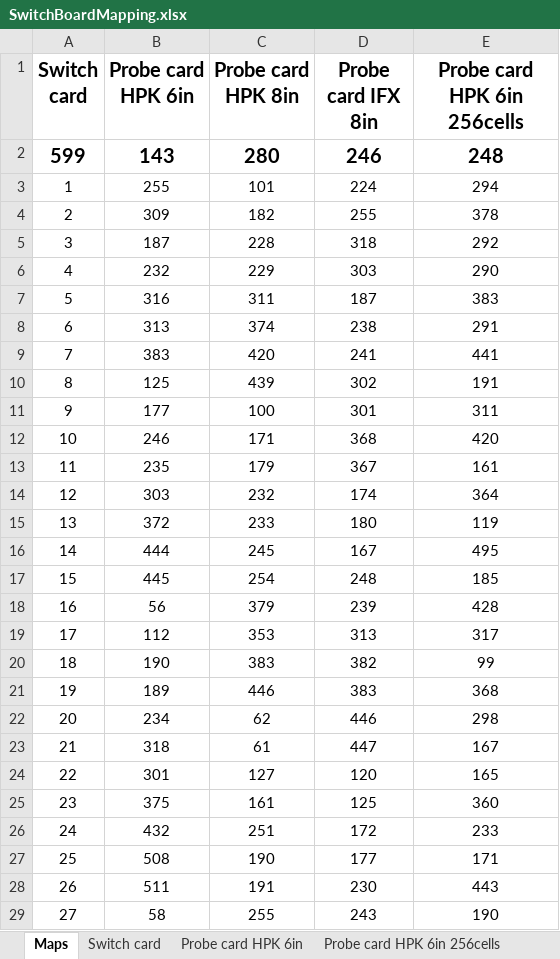
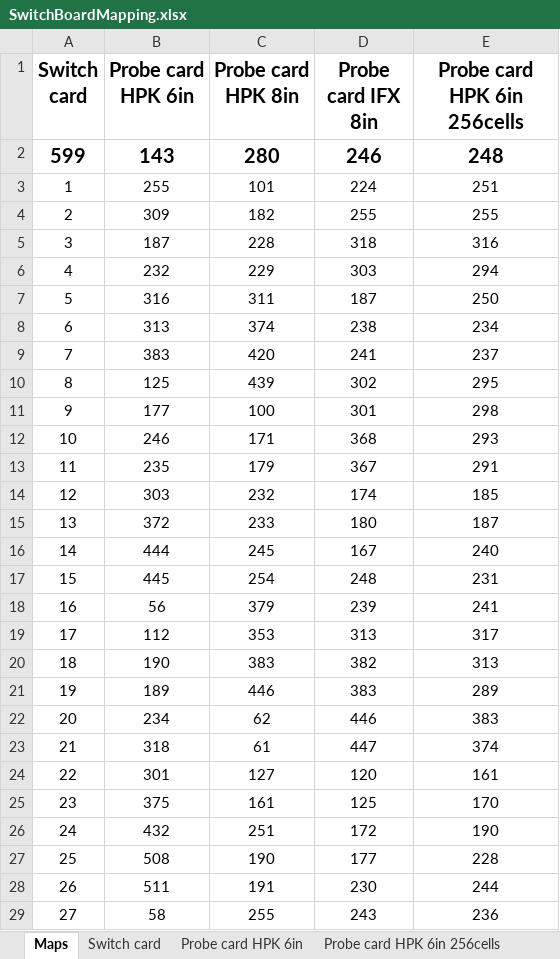
Before and after one commit to oilcrest/ohwr-array-interface-labview, an Excel workbook: maps/SwitchBoardMapping.xlsx, sheet Maps, drawn as a sheet; only a part is shown; values as stored, in another font and other column widths than the file's, no borders; the diff covers the shown part only; the diff names each change by its address in the sheet, - before the commit and + after, or states it on an @@ line.

Commit message:
Corrected map for 6-inch 240-channel probe card

```diff
--- a/maps/SwitchBoardMapping.xlsx (sheet Maps)
+++ b/maps/SwitchBoardMapping.xlsx (sheet Maps)
-E3 (Probe card HPK 6in 256cells): 294
+E3 (Probe card HPK 6in 256cells): 251
-E4 (Probe card HPK 6in 256cells): 378
+E4 (Probe card HPK 6in 256cells): 255
-E5 (Probe card HPK 6in 256cells): 292
+E5 (Probe card HPK 6in 256cells): 316
-E6 (Probe card HPK 6in 256cells): 290
+E6 (Probe card HPK 6in 256cells): 294
-E7 (Probe card HPK 6in 256cells): 383
+E7 (Probe card HPK 6in 256cells): 250
-E8 (Probe card HPK 6in 256cells): 291
+E8 (Probe card HPK 6in 256cells): 234
-E9 (Probe card HPK 6in 256cells): 441
+E9 (Probe card HPK 6in 256cells): 237
-E10 (Probe card HPK 6in 256cells): 191
+E10 (Probe card HPK 6in 256cells): 295
-E11 (Probe card HPK 6in 256cells): 311
+E11 (Probe card HPK 6in 256cells): 298
-E12 (Probe card HPK 6in 256cells): 420
+E12 (Probe card HPK 6in 256cells): 293
-E13 (Probe card HPK 6in 256cells): 161
+E13 (Probe card HPK 6in 256cells): 291
-E14 (Probe card HPK 6in 256cells): 364
+E14 (Probe card HPK 6in 256cells): 185
-E15 (Probe card HPK 6in 256cells): 119
+E15 (Probe card HPK 6in 256cells): 187
-E16 (Probe card HPK 6in 256cells): 495
+E16 (Probe card HPK 6in 256cells): 240
-E17 (Probe card HPK 6in 256cells): 185
+E17 (Probe card HPK 6in 256cells): 231
-E18 (Probe card HPK 6in 256cells): 428
+E18 (Probe card HPK 6in 256cells): 241
-E20 (Probe card HPK 6in 256cells): 99
+E20 (Probe card HPK 6in 256cells): 313
-E21 (Probe card HPK 6in 256cells): 368
+E21 (Probe card HPK 6in 256cells): 289
-E22 (Probe card HPK 6in 256cells): 298
+E22 (Probe card HPK 6in 256cells): 383
-E23 (Probe card HPK 6in 256cells): 167
+E23 (Probe card HPK 6in 256cells): 374
-E24 (Probe card HPK 6in 256cells): 165
+E24 (Probe card HPK 6in 256cells): 161
-E25 (Probe card HPK 6in 256cells): 360
+E25 (Probe card HPK 6in 256cells): 170
-E26 (Probe card HPK 6in 256cells): 233
+E26 (Probe card HPK 6in 256cells): 190
-E27 (Probe card HPK 6in 256cells): 171
+E27 (Probe card HPK 6in 256cells): 228
-E28 (Probe card HPK 6in 256cells): 443
+E28 (Probe card HPK 6in 256cells): 244
-E29 (Probe card HPK 6in 256cells): 190
+E29 (Probe card HPK 6in 256cells): 236
```
Also changed, not shown: 108 edited cells elsewhere in this sheet, sheet Probe card HPK 6in 256cells, 1 other file.
